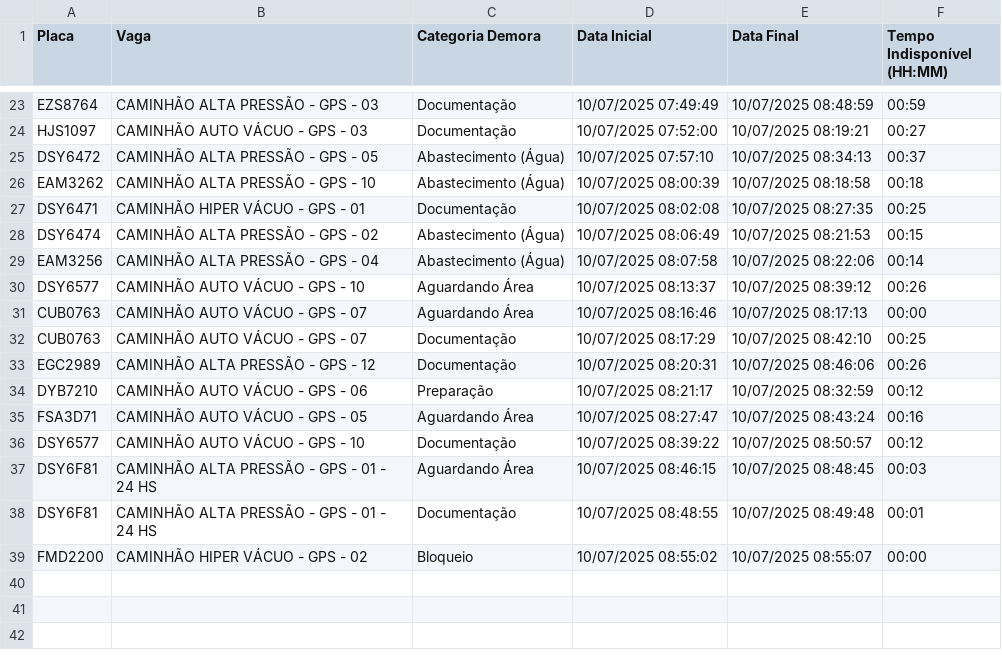
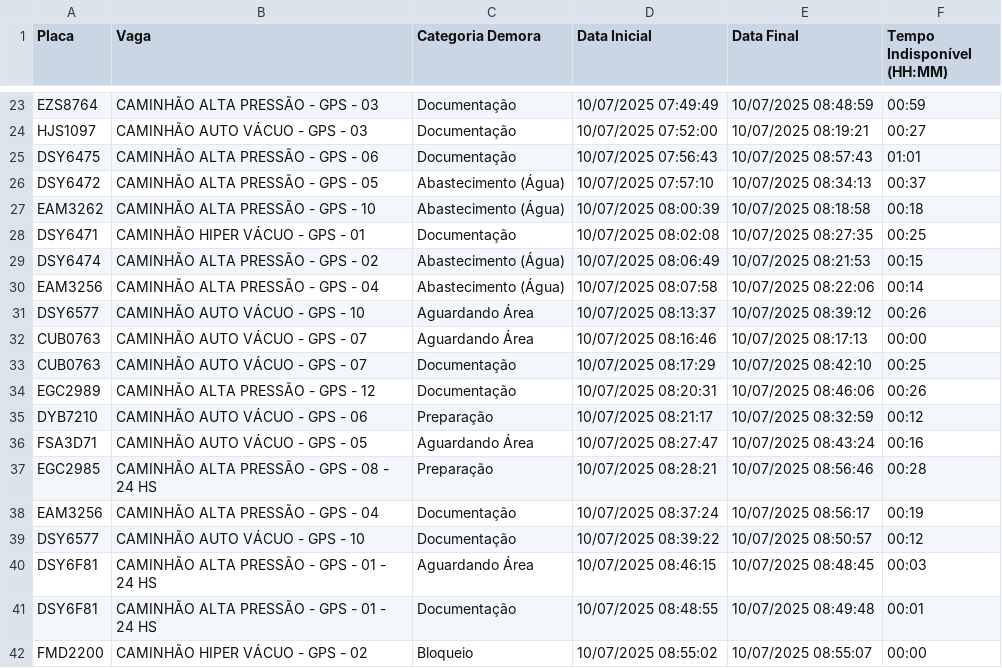
Before and after one commit to GrupoGps-Mecanizada/Banco-De-Dados, a CSV file: Apontamentos/apontamentos-atuais.csv, drawn as a sheet; only a part is shown, gaps mark what is left out.

Commit message:
🔄 Auto-refresh 166: 10/07/2025, 09:01:13 - 1 arquivos

```diff
--- a/Apontamentos/apontamentos-atuais.csv
+++ b/Apontamentos/apontamentos-atuais.csv
@@ -24,2 +24,3 @@
 "HJS1097";"CAMINHÃO AUTO VÁCUO - GPS - 03";"Documentação";"10/07/2025 07:52:00";"10/07/2025 08:19:21";"00:27"
+"DSY6475";"CAMINHÃO ALTA PRESSÃO - GPS - 06";"Documentação";"10/07/2025 07:56:43";"10/07/2025 08:57:43";"01:01"
 "DSY6472";"CAMINHÃO ALTA PRESSÃO - GPS - 05";"Abastecimento (Água)";"10/07/2025 07:57:10";"10/07/2025 08:34:13";"00:37"
@@ -35,2 +36,4 @@
 "FSA3D71";"CAMINHÃO AUTO VÁCUO - GPS - 05";"Aguardando Área";"10/07/2025 08:27:47";"10/07/2025 08:43:24";"00:16"
+"EGC2985";"CAMINHÃO ALTA PRESSÃO - GPS - 08 - 24 HS";"Preparação";"10/07/2025 08:28:21";"10/07/2025 08:56:46";"00:28"
+"EAM3256";"CAMINHÃO ALTA PRESSÃO - GPS - 04";"Documentação";"10/07/2025 08:37:24";"10/07/2025 08:56:17";"00:19"
 "DSY6577";"CAMINHÃO AUTO VÁCUO - GPS - 10";"Documentação";"10/07/2025 08:39:22";"10/07/2025 08:50:57";"00:12"
```
